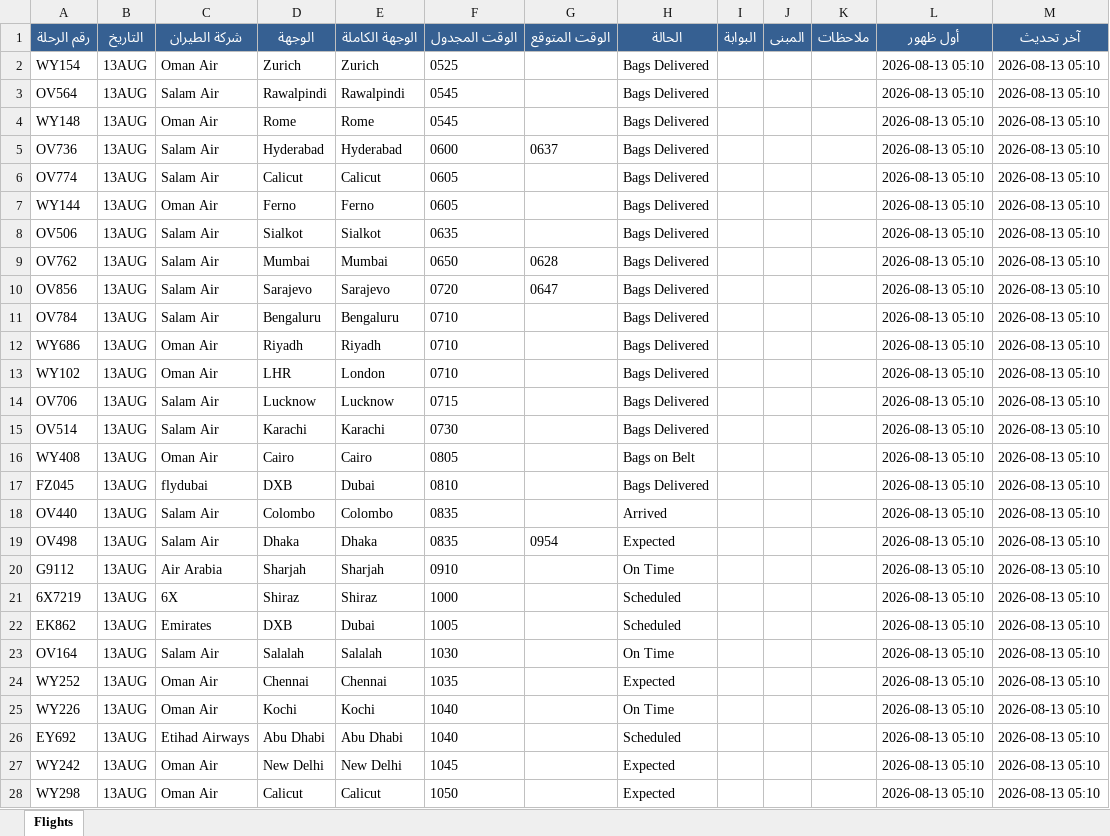
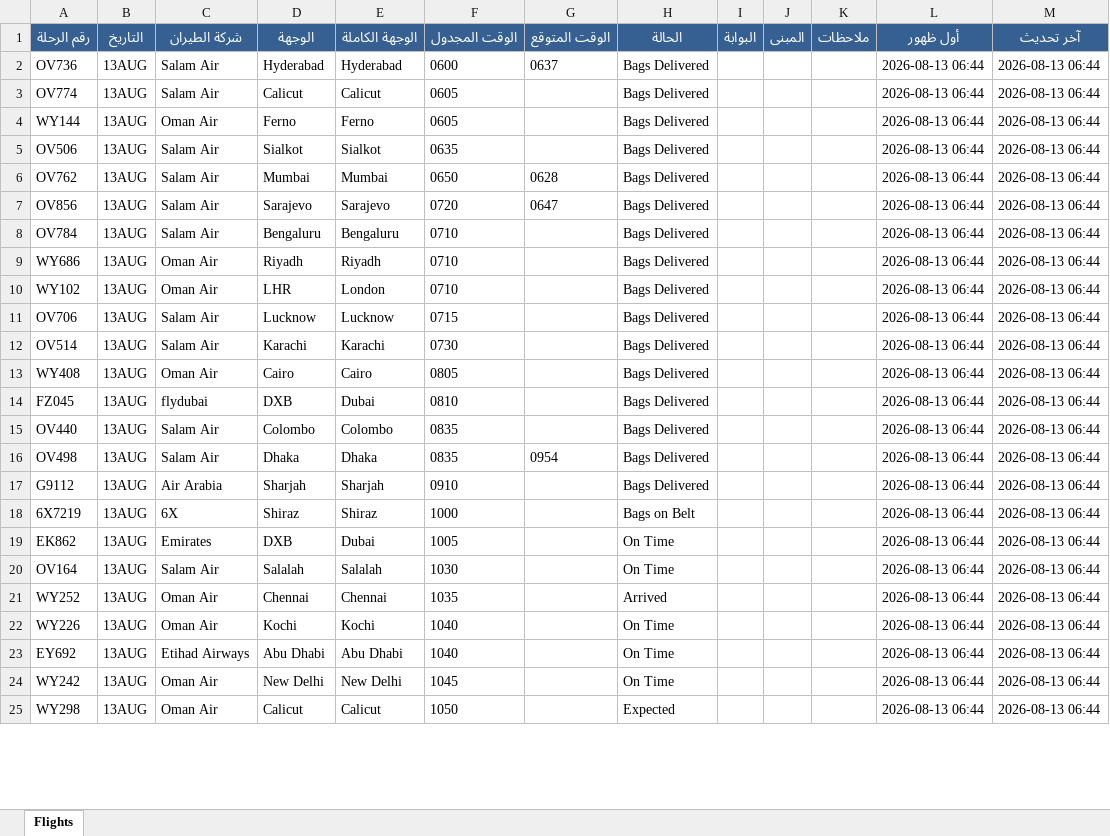
Before and after one commit to khalidsaif912/live-flights, an Excel workbook: flight_data/live_flights.xlsx, sheet Flights, drawn as a sheet; only a part is shown; values as stored, in another font and other column widths than the file's, no borders; removed rows and columns are numbered as before the commit, all else as after; the diff covers the shown part only; the diff names each change by its address in the sheet, - before the commit and + after, or states it on an @@ line.

```diff
--- a/flight_data/live_flights.xlsx (sheet Flights)
+++ b/flight_data/live_flights.xlsx (sheet Flights)
-row 2: WY154 | 13AUG | Oman Air | Zurich | Zurich | 0525 |  | Bags Delivered |  |  |  | 2026-08-13 05:10 | 2026-08-13 05:10
-row 3: OV564 | 13AUG | Salam Air | Rawalpindi | Rawalpindi | 0545 |  | Bags Delivered |  |  |  | 2026-08-13 05:10 | 2026-08-13 05:10
-row 4: WY148 | 13AUG | Oman Air | Rome | Rome | 0545 |  | Bags Delivered |  |  |  | 2026-08-13 05:10 | 2026-08-13 05:10
-L2:L25 (أول ظهور): 2026-08-13 05:10
+L2:L25 (أول ظهور): 2026-08-13 06:44
-M2:M25 (آخر تحديث): 2026-08-13 05:10
+M2:M25 (آخر تحديث): 2026-08-13 06:44
-H13 (الحالة): Bags on Belt
+H13 (الحالة): Bags Delivered
-H15 (الحالة): Arrived
+H15 (الحالة): Bags Delivered
-H16 (الحالة): Expected
+H16 (الحالة): Bags Delivered
-H17 (الحالة): On Time
+H17 (الحالة): Bags Delivered
-H18 (الحالة): Scheduled
+H18 (الحالة): Bags on Belt
-H19 (الحالة): Scheduled
+H19 (الحالة): On Time
-H21 (الحالة): Expected
+H21 (الحالة): Arrived
-H23 (الحالة): Scheduled
+H23 (الحالة): On Time
-H24 (الحالة): Expected
+H24 (الحالة): On Time
```
Also changed, not shown: 7 added rows, 4 removed rows and 486 edited cells elsewhere in this sheet, flight_data/archive_flights.xlsx, 3 other files.
